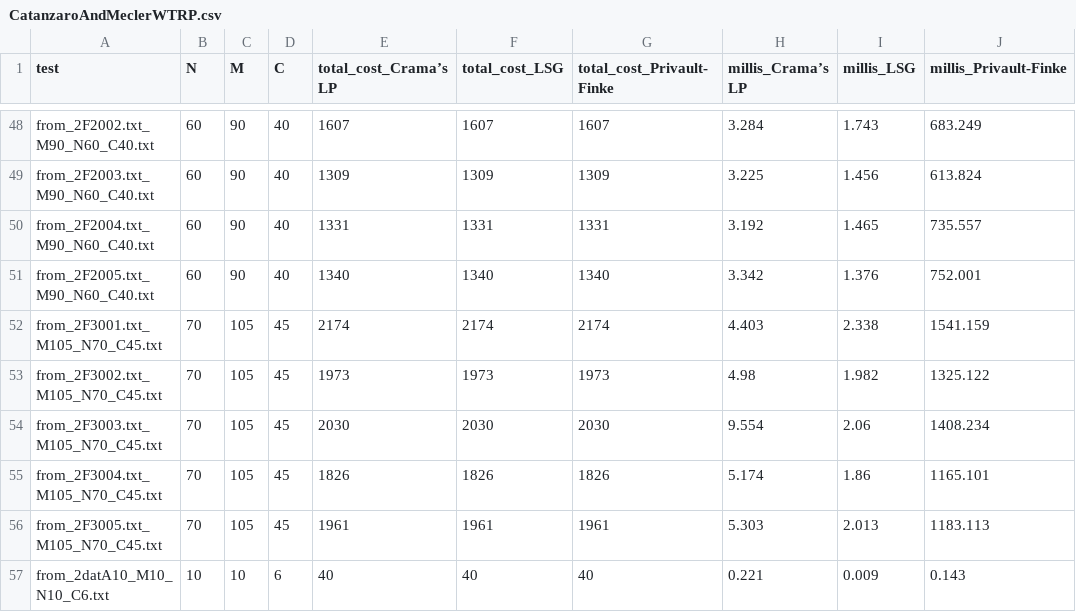
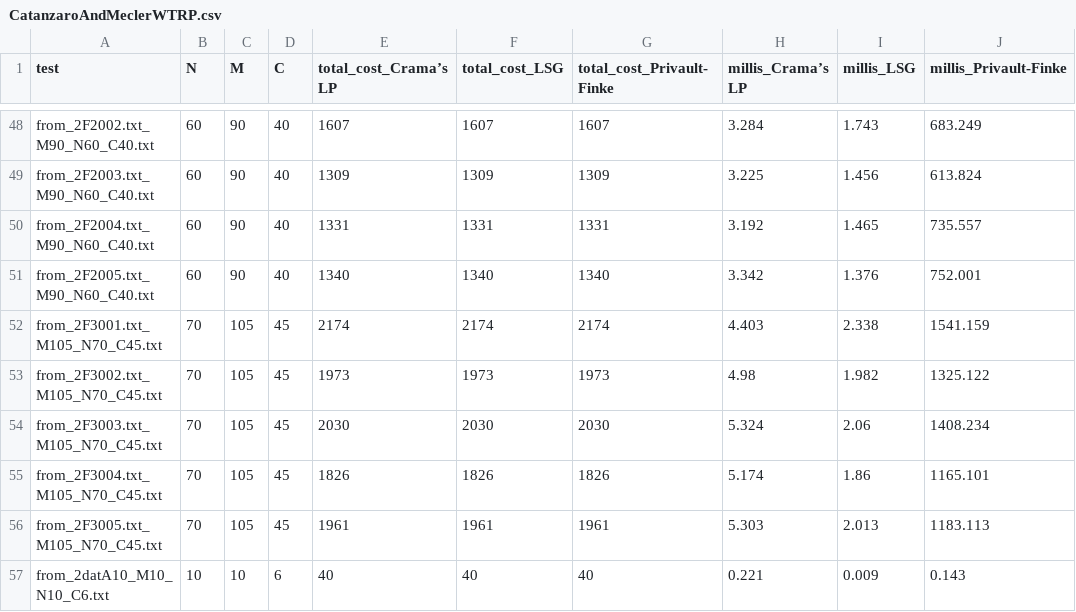
Before and after one commit to DR-LLL/Weighted-Tool-Replacement-Problem, a CSV file: OurResults/CatanzaroAndMeclerWTRP.csv, drawn as a sheet; only a part is shown, gaps mark what is left out.

Commit message:
init

```diff
--- a/OurResults/CatanzaroAndMeclerWTRP.csv
+++ b/OurResults/CatanzaroAndMeclerWTRP.csv
@@ -53,3 +53,3 @@ from_2F3001.txt_M105_N70_C45.txt,70,105,45,2174,2174,2174,4.403,2.338,1541.159
 from_2F3002.txt_M105_N70_C45.txt,70,105,45,1973,1973,1973,4.98,1.982,1325.122
-from_2F3003.txt_M105_N70_C45.txt,70,105,45,2030,2030,2030,9.554,2.06,1408.234
+from_2F3003.txt_M105_N70_C45.txt,70,105,45,2030,2030,2030,5.324,2.06,1408.234
 from_2F3004.txt_M105_N70_C45.txt,70,105,45,1826,1826,1826,5.174,1.86,1165.101
```
